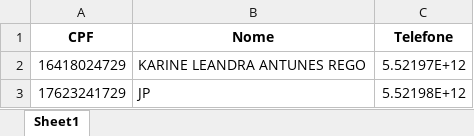
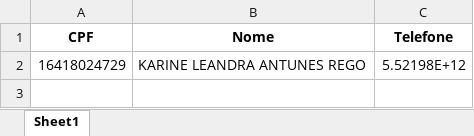
Before and after one commit to iaeautomacao-lgtm/WAVOIP, an Excel workbook: planilha_teste.xlsx, sheet Sheet1, drawn as a sheet; values as stored, in another font and other column widths than the file's, no borders; the diff names each change by its address in the sheet, - before the commit and + after, or states it on an @@ line.

Commit message:
chore: snapshot do WAVOIP para análise

```diff
--- a/planilha_teste.xlsx (sheet Sheet1)
+++ b/planilha_teste.xlsx (sheet Sheet1)
-C2 (Telefone): 5.52197E+12
+C2 (Telefone): 5.52198E+12
-row 3: 17623241729 | JP | 5.52198E+12
```
